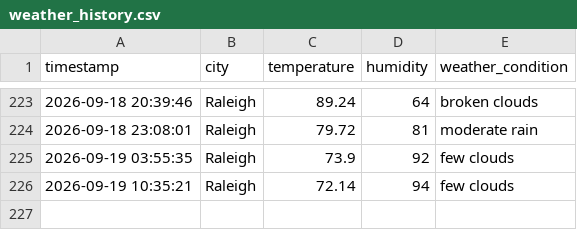
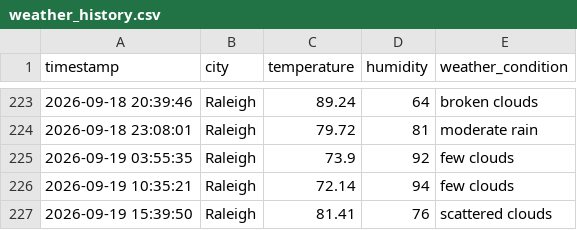
Before and after one commit to pwaltonbrown/Automated_Weather_Data_Pipeline, a CSV file: weather_history.csv, drawn as a sheet; only a part is shown, gaps mark what is left out; the diff names each change by its address in the sheet, - before the commit and + after, or states it on an @@ line.

```diff
--- a/weather_history.csv
+++ b/weather_history.csv
+row 227: 2026-09-19 15:39:50 | Raleigh | 81.41 | 76 | scattered clouds
```
